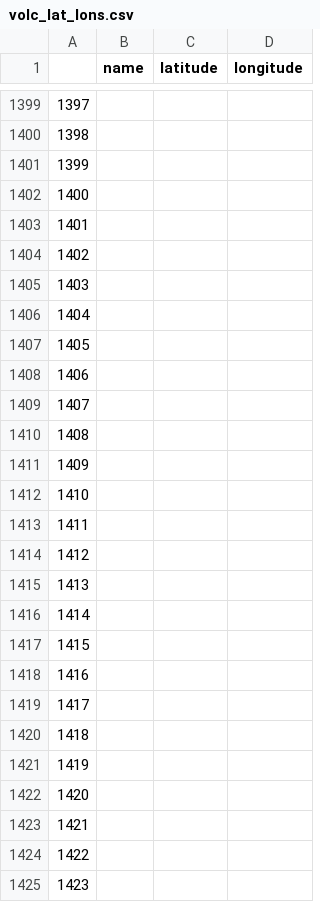
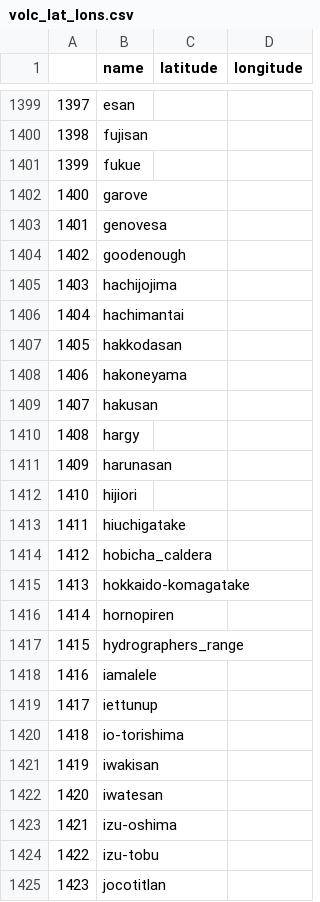
Before and after one commit to cemac/COMET_VolcDB, a CSV file: FRONTEND/Database/data_raw/volc_lat_lons.csv, drawn as a sheet; only a part is shown, gaps mark what is left out; the diff covers the shown part only.

```diff
--- a/FRONTEND/Database/data_raw/volc_lat_lons.csv
+++ b/FRONTEND/Database/data_raw/volc_lat_lons.csv
@@ -1399,27 +1399,27 @@
-1397,,,
-1398,,,
-1399,,,
-1400,,,
-1401,,,
-1402,,,
-1403,,,
-1404,,,
-1405,,,
-1406,,,
-1407,,,
-1408,,,
-1409,,,
-1410,,,
-1411,,,
-1412,,,
-1413,,,
-1414,,,
-1415,,,
-1416,,,
-1417,,,
-1418,,,
-1419,,,
-1420,,,
-1421,,,
-1422,,,
-1423,,,
+1397,esan,,
+1398,fujisan,,
+1399,fukue,,
+1400,garove,,
+1401,genovesa,,
+1402,goodenough,,
+1403,hachijojima,,
+1404,hachimantai,,
+1405,hakkodasan,,
+1406,hakoneyama,,
+1407,hakusan,,
+1408,hargy,,
+1409,harunasan,,
+1410,hijiori,,
+1411,hiuchigatake,,
+1412,hobicha_caldera,,
+1413,hokkaido-komagatake,,
+1414,hornopiren,,
+1415,hydrographers_range,,
+1416,iamalele,,
+1417,iettunup,,
+1418,io-torishima,,
+1419,iwakisan,,
+1420,iwatesan,,
+1421,izu-oshima,,
+1422,izu-tobu,,
+1423,jocotitlan,,
```
Also changed, not shown: 124 edited cells elsewhere in this file, FRONTEND/Database/data_raw/VolcDB_df.csv, 1 other file.
